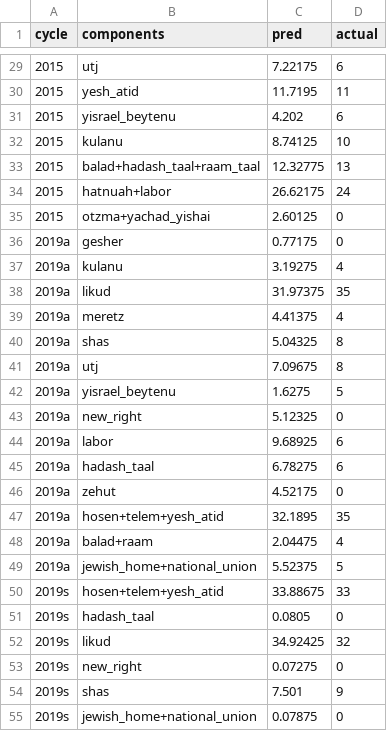
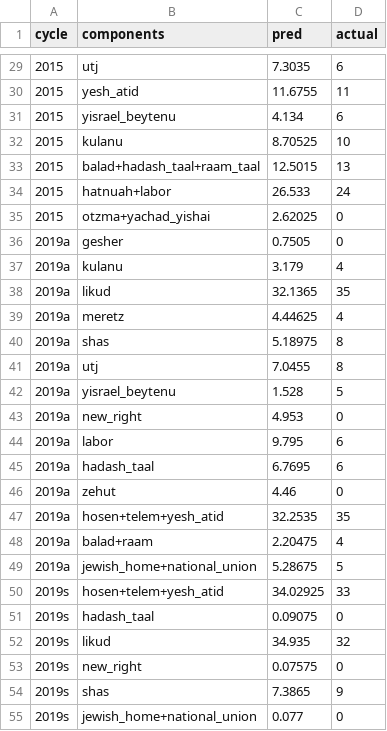
Before and after one commit to idoherling/2026_Election_Model, a CSV file: data/processed/model_validation_bayes_lists.csv, drawn as a sheet; only a part is shown, gaps mark what is left out; the diff covers the shown part only.

```diff
--- a/data/processed/model_validation_bayes_lists.csv
+++ b/data/processed/model_validation_bayes_lists.csv
@@ -29,27 +29,27 @@ cycle,components,pred,actual
-2015,utj,7.22175,6
-2015,yesh_atid,11.7195,11
-2015,yisrael_beytenu,4.202,6
-2015,kulanu,8.74125,10
-2015,balad+hadash_taal+raam_taal,12.32775,13
-2015,hatnuah+labor,26.62175,24
-2015,otzma+yachad_yishai,2.60125,0
-2019a,gesher,0.77175,0
-2019a,kulanu,3.19275,4
-2019a,likud,31.97375,35
-2019a,meretz,4.41375,4
-2019a,shas,5.04325,8
-2019a,utj,7.09675,8
-2019a,yisrael_beytenu,1.6275,5
-2019a,new_right,5.12325,0
-2019a,labor,9.68925,6
-2019a,hadash_taal,6.78275,6
-2019a,zehut,4.52175,0
-2019a,hosen+telem+yesh_atid,32.1895,35
-2019a,balad+raam,2.04475,4
-2019a,jewish_home+national_union,5.52375,5
-2019s,hosen+telem+yesh_atid,33.88675,33
-2019s,hadash_taal,0.0805,0
-2019s,likud,34.92425,32
-2019s,new_right,0.07275,0
-2019s,shas,7.501,9
-2019s,jewish_home+national_union,0.07875,0
+2015,utj,7.3035,6
+2015,yesh_atid,11.6755,11
+2015,yisrael_beytenu,4.134,6
+2015,kulanu,8.70525,10
+2015,balad+hadash_taal+raam_taal,12.5015,13
+2015,hatnuah+labor,26.533,24
+2015,otzma+yachad_yishai,2.62025,0
+2019a,gesher,0.7505,0
+2019a,kulanu,3.179,4
+2019a,likud,32.1365,35
+2019a,meretz,4.44625,4
+2019a,shas,5.18975,8
+2019a,utj,7.0455,8
+2019a,yisrael_beytenu,1.528,5
+2019a,new_right,4.953,0
+2019a,labor,9.795,6
+2019a,hadash_taal,6.7695,6
+2019a,zehut,4.46,0
+2019a,hosen+telem+yesh_atid,32.2535,35
+2019a,balad+raam,2.20475,4
+2019a,jewish_home+national_union,5.28675,5
+2019s,hosen+telem+yesh_atid,34.02925,33
+2019s,hadash_taal,0.09075,0
+2019s,likud,34.935,32
+2019s,new_right,0.07575,0
+2019s,shas,7.3865,9
+2019s,jewish_home+national_union,0.077,0
```
Also changed, not shown: 84 edited cells elsewhere in this file, data/processed/model_validation_bayes.csv.
